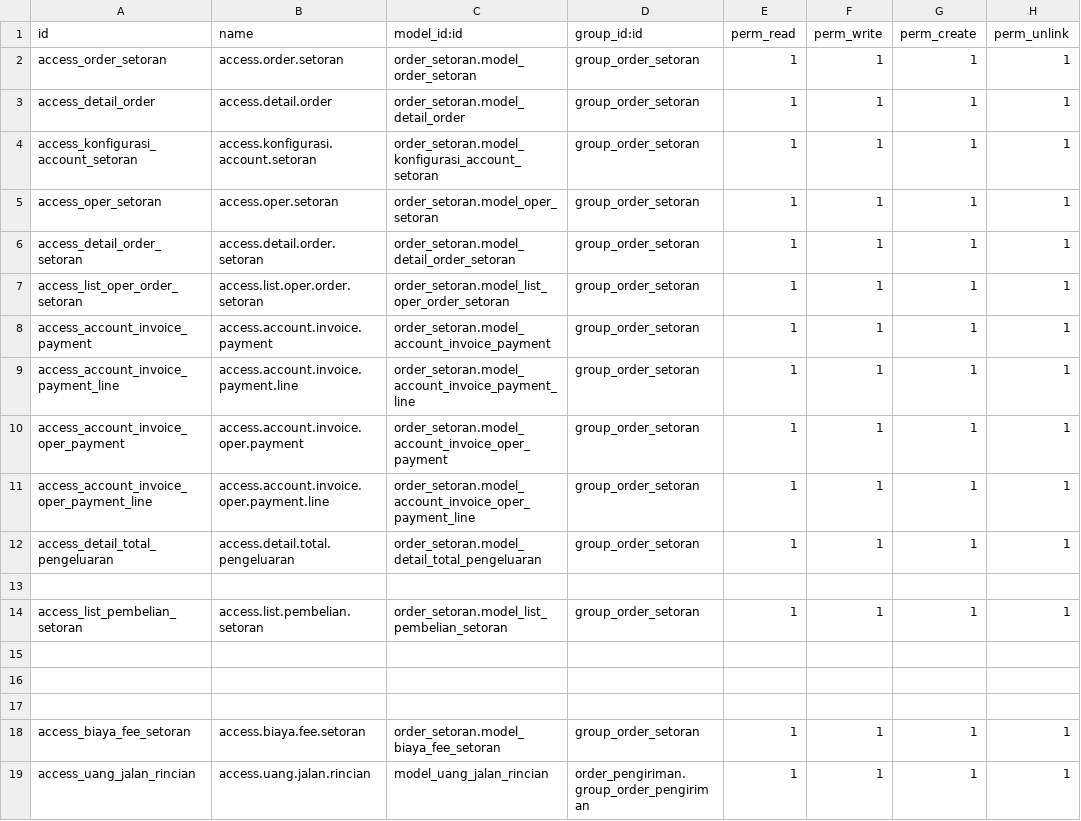
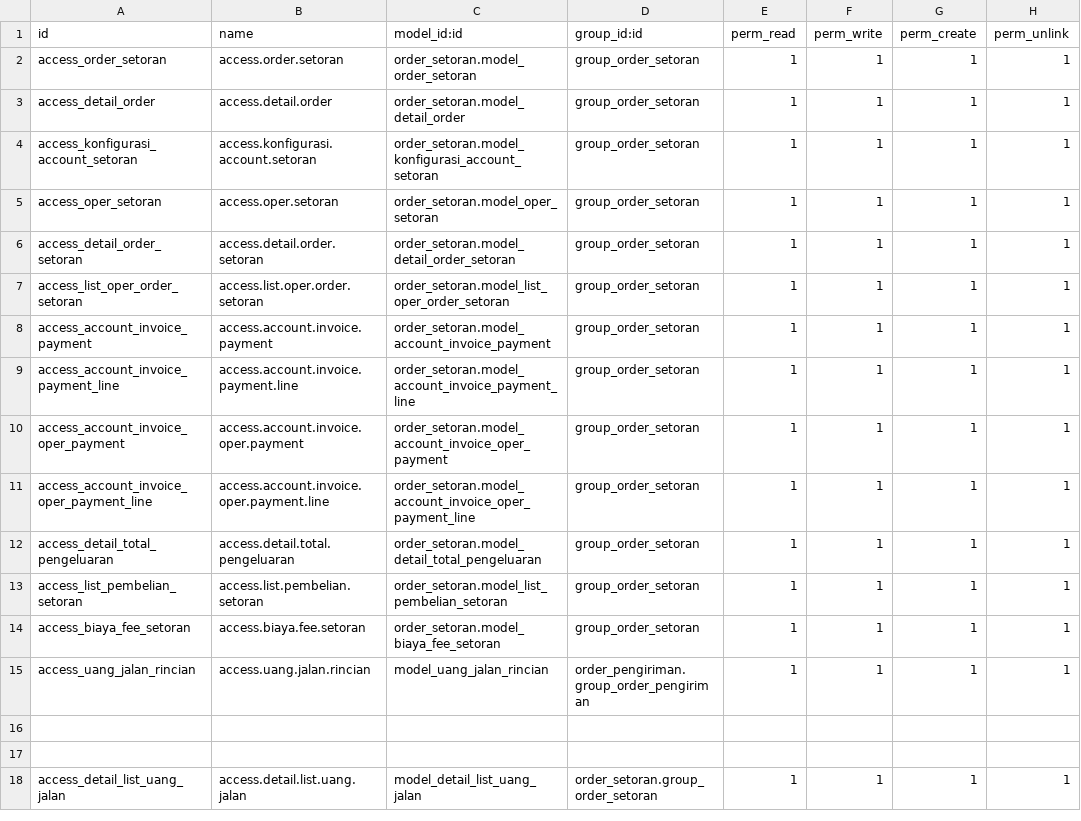
Before and after one commit to micihn/PORTOKO, a CSV file: custom-modul/Perusahaan Angkutan/order_setoran/security/ir.model.access.csv, drawn as a sheet.

Commit message:
[ADD] Open Uang Jalan Line"

```diff
--- a/custom-modul/Perusahaan Angkutan/order_setoran/security/ir.model.access.csv
+++ b/custom-modul/Perusahaan Angkutan/order_setoran/security/ir.model.access.csv
@@ -12,8 +12,7 @@ access_account_invoice_oper_payment_line,access.account.invoice.oper.payment.lin
 access_detail_total_pengeluaran,access.detail.total.pengeluaran,order_setoran.model_detail_total_pengeluaran,group_order_setoran,1,1,1,1
-
 access_list_pembelian_setoran,access.list.pembelian.setoran,order_setoran.model_list_pembelian_setoran,group_order_setoran,1,1,1,1
+access_biaya_fee_setoran,access.biaya.fee.setoran,order_setoran.model_biaya_fee_setoran,group_order_setoran,1,1,1,1
+access_uang_jalan_rincian,access.uang.jalan.rincian,model_uang_jalan_rincian,order_pengiriman.group_order_pengiriman,1,1,1,1
 
 
-
-access_biaya_fee_setoran,access.biaya.fee.setoran,order_setoran.model_biaya_fee_setoran,group_order_setoran,1,1,1,1
-access_uang_jalan_rincian,access.uang.jalan.rincian,model_uang_jalan_rincian,order_pengiriman.group_order_pengiriman,1,1,1,1
+access_detail_list_uang_jalan,access.detail.list.uang.jalan,model_detail_list_uang_jalan,order_setoran.group_order_setoran,1,1,1,1
```
Also changed, not shown: 2 other files.
